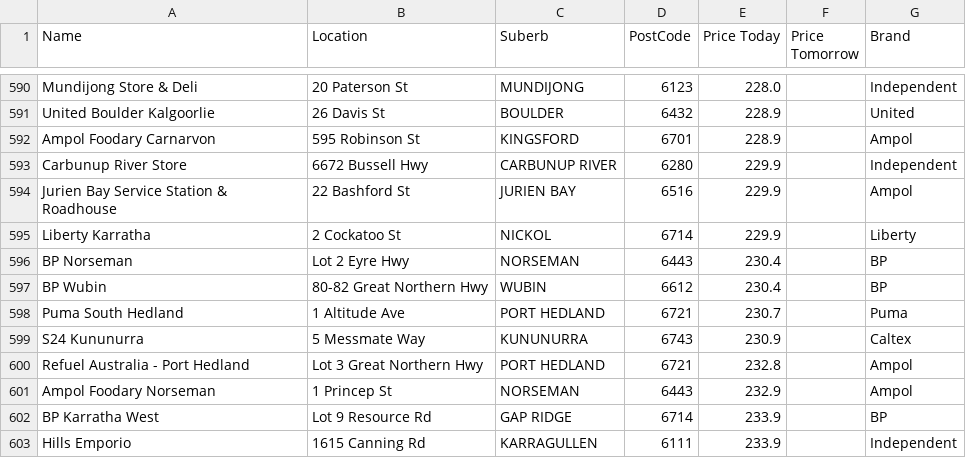
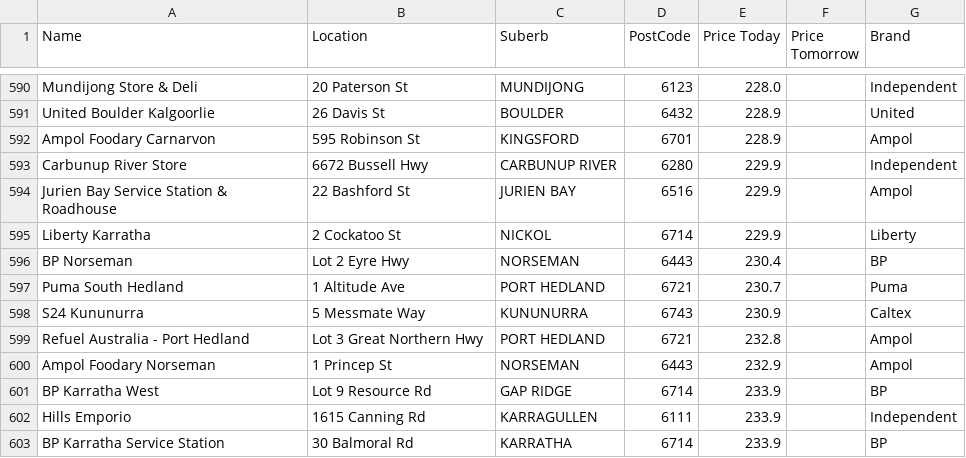
Before and after one commit to Luke3573/WaFuel, a CSV file: WaFuel98.csv, drawn as a sheet; only a part is shown, gaps mark what is left out; the shorter side is filled out with more unchanged rows; the diff names each change by its address in the sheet, - before the commit and + after, or states it on an @@ line.

```diff
--- a/WaFuel98.csv
+++ b/WaFuel98.csv
-row 597: BP Wubin | 80-82 Great Northern Hwy | WUBIN | 6612 | 230.4 |  | BP
```
Also changed, not shown: WaFuelDSL.csv, WaFuelLPG.csv, 1 other file.
